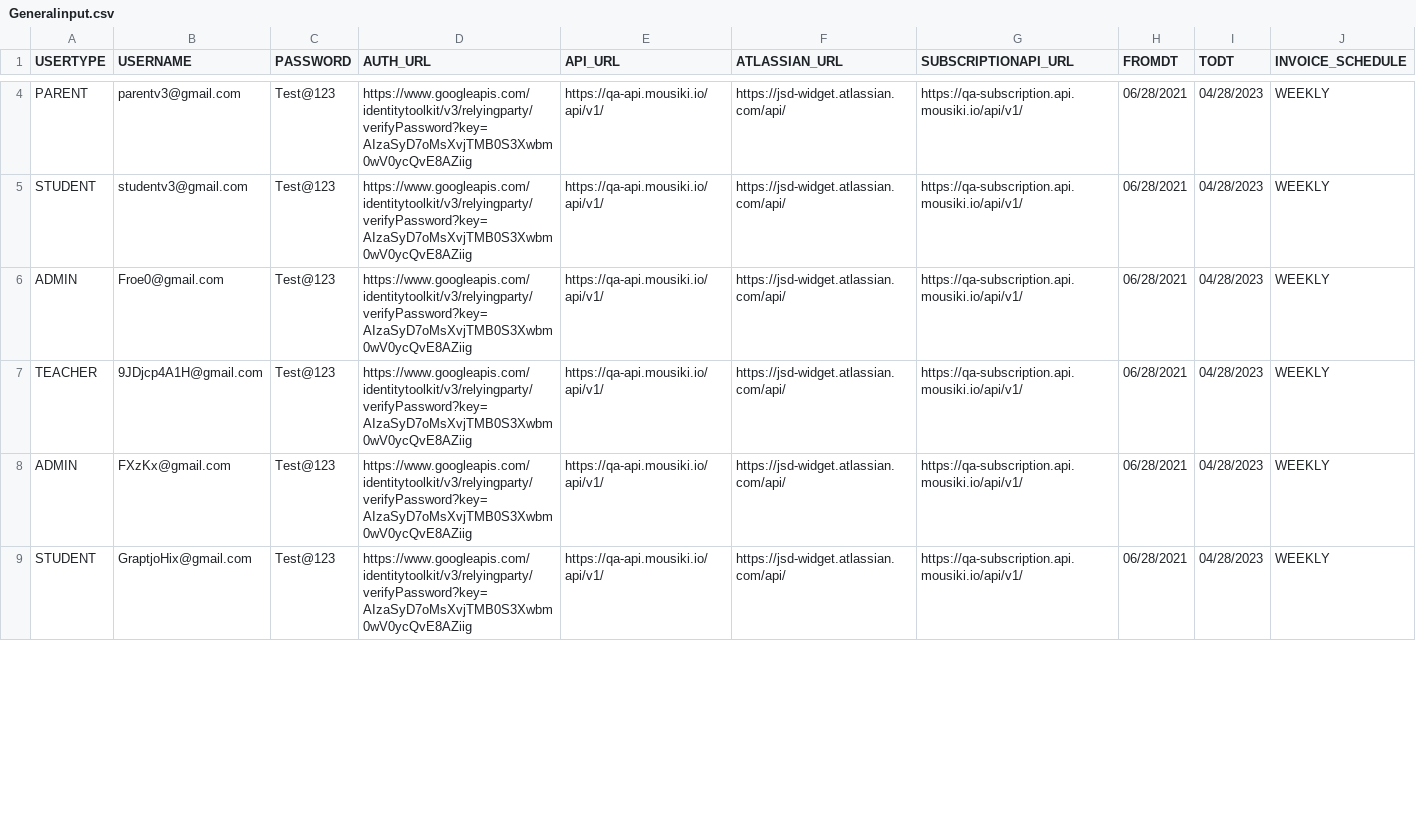
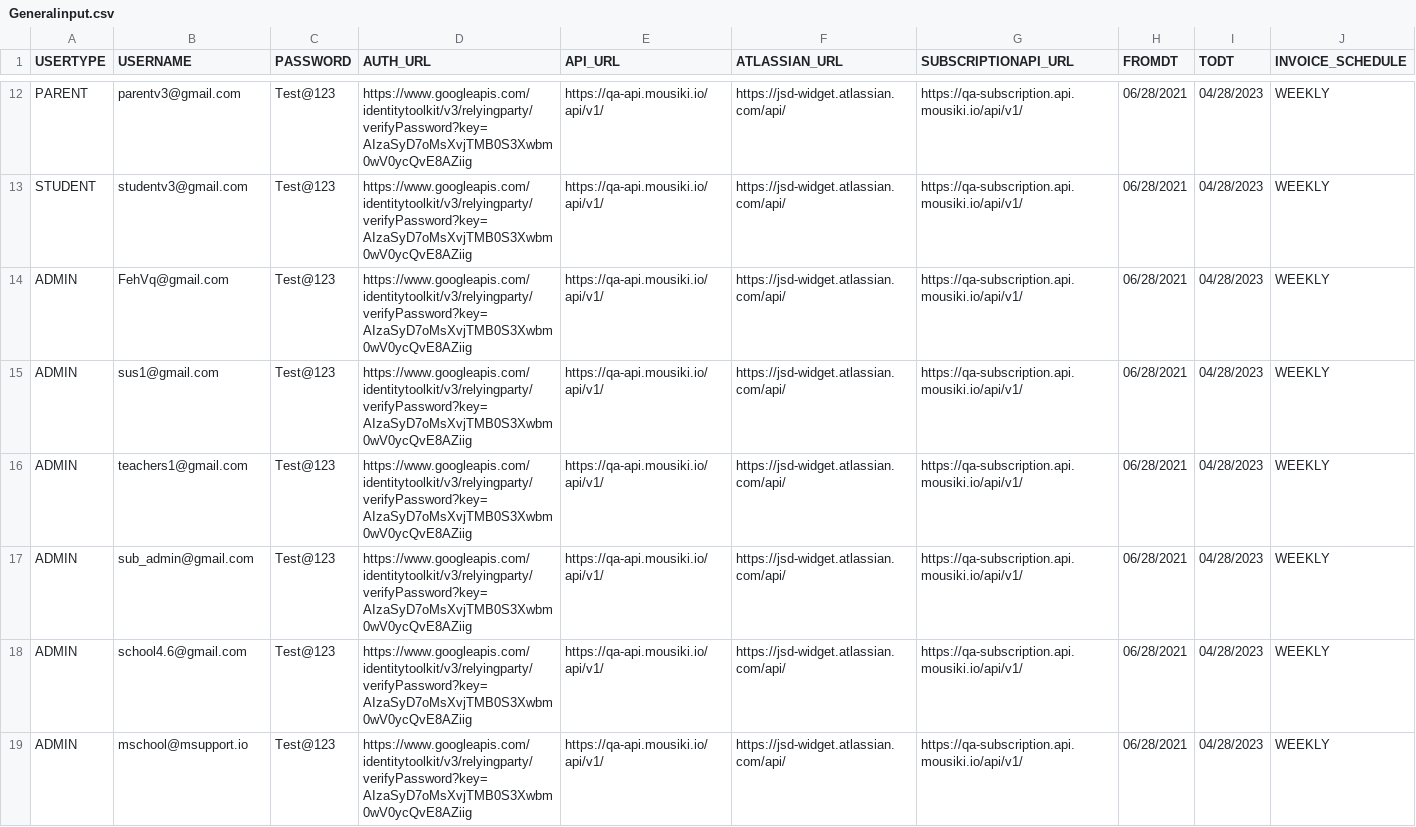
Before and after one commit to Raj-ab2/PerformanceTestRepo, a CSV file: Datasheets/Generalinput.csv, drawn as a sheet; only a part is shown, gaps mark what is left out; the diff covers the shown part only.

Commit message:
subscription changes and new data added

```diff
--- a/Datasheets/Generalinput.csv
+++ b/Datasheets/Generalinput.csv
@@ -5,5 +13,7 @@ PARENT,parentv3@gmail.com,Test@123,https://www.googleapis.com/identitytoolkit/v3
 STUDENT,studentv3@gmail.com,Test@123,https://www.googleapis.com/identitytoolkit/v3/relyingparty/verifyPassword?key=AIzaSyD7oMsXvjTMB0S3Xwbm0wV0ycQvE8AZiig,https://qa-api.mousiki.io/api/v1/,https://jsd-widget.atlassian.com/api/,https://qa-subscription.api.mousiki.io/api/v1/,06/28/2021,04/28/2023,WEEKLY
-ADMIN,Froe0@gmail.com,Test@123,https://www.googleapis.com/identitytoolkit/v3/relyingparty/verifyPassword?key=AIzaSyD7oMsXvjTMB0S3Xwbm0wV0ycQvE8AZiig,https://qa-api.mousiki.io/api/v1/,https://jsd-widget.atlassian.com/api/,https://qa-subscription.api.mousiki.io/api/v1/,06/28/2021,04/28/2023,WEEKLY
-TEACHER,9JDjcp4A1H@gmail.com,Test@123,https://www.googleapis.com/identitytoolkit/v3/relyingparty/verifyPassword?key=AIzaSyD7oMsXvjTMB0S3Xwbm0wV0ycQvE8AZiig,https://qa-api.mousiki.io/api/v1/,https://jsd-widget.atlassian.com/api/,https://qa-subscription.api.mousiki.io/api/v1/,06/28/2021,04/28/2023,WEEKLY
-ADMIN,FXzKx@gmail.com,Test@123,https://www.googleapis.com/identitytoolkit/v3/relyingparty/verifyPassword?key=AIzaSyD7oMsXvjTMB0S3Xwbm0wV0ycQvE8AZiig,https://qa-api.mousiki.io/api/v1/,https://jsd-widget.atlassian.com/api/,https://qa-subscription.api.mousiki.io/api/v1/,06/28/2021,04/28/2023,WEEKLY
-STUDENT,GraptjoHix@gmail.com,Test@123,https://www.googleapis.com/identitytoolkit/v3/relyingparty/verifyPassword?key=AIzaSyD7oMsXvjTMB0S3Xwbm0wV0ycQvE8AZiig,https://qa-api.mousiki.io/api/v1/,https://jsd-widget.atlassian.com/api/,https://qa-subscription.api.mousiki.io/api/v1/,06/28/2021,04/28/2023,WEEKLY
+ADMIN,FehVq@gmail.com,Test@123,https://www.googleapis.com/identitytoolkit/v3/relyingparty/verifyPassword?key=AIzaSyD7oMsXvjTMB0S3Xwbm0wV0ycQvE8AZiig,https://qa-api.mousiki.io/api/v1/,https://jsd-widget.atlassian.com/api/,https://qa-subscription.api.mousiki.io/api/v1/,06/28/2021,04/28/2023,WEEKLY
+ADMIN,sus1@gmail.com,Test@123,https://www.googleapis.com/identitytoolkit/v3/relyingparty/verifyPassword?key=AIzaSyD7oMsXvjTMB0S3Xwbm0wV0ycQvE8AZiig,https://qa-api.mousiki.io/api/v1/,https://jsd-widget.atlassian.com/api/,https://qa-subscription.api.mousiki.io/api/v1/,06/28/2021,04/28/2023,WEEKLY
+ADMIN,teachers1@gmail.com,Test@123,https://www.googleapis.com/identitytoolkit/v3/relyingparty/verifyPassword?key=AIzaSyD7oMsXvjTMB0S3Xwbm0wV0ycQvE8AZiig,https://qa-api.mousiki.io/api/v1/,https://jsd-widget.atlassian.com/api/,https://qa-subscription.api.mousiki.io/api/v1/,06/28/2021,04/28/2023,WEEKLY
+ADMIN,sub_admin@gmail.com,Test@123,https://www.googleapis.com/identitytoolkit/v3/relyingparty/verifyPassword?key=AIzaSyD7oMsXvjTMB0S3Xwbm0wV0ycQvE8AZiig,https://qa-api.mousiki.io/api/v1/,https://jsd-widget.atlassian.com/api/,https://qa-subscription.api.mousiki.io/api/v1/,06/28/2021,04/28/2023,WEEKLY
+ADMIN,school4.6@gmail.com,Test@123,https://www.googleapis.com/identitytoolkit/v3/relyingparty/verifyPassword?key=AIzaSyD7oMsXvjTMB0S3Xwbm0wV0ycQvE8AZiig,https://qa-api.mousiki.io/api/v1/,https://jsd-widget.atlassian.com/api/,https://qa-subscription.api.mousiki.io/api/v1/,06/28/2021,04/28/2023,WEEKLY
+ADMIN,mschool@msupport.io,Test@123,https://www.googleapis.com/identitytoolkit/v3/relyingparty/verifyPassword?key=AIzaSyD7oMsXvjTMB0S3Xwbm0wV0ycQvE8AZiig,https://qa-api.mousiki.io/api/v1/,https://jsd-widget.atlassian.com/api/,https://qa-subscription.api.mousiki.io/api/v1/,06/28/2021,04/28/2023,WEEKLY
```
Also changed, not shown: 13 added rows and 4 edited cells elsewhere in this file, 10 other files.
